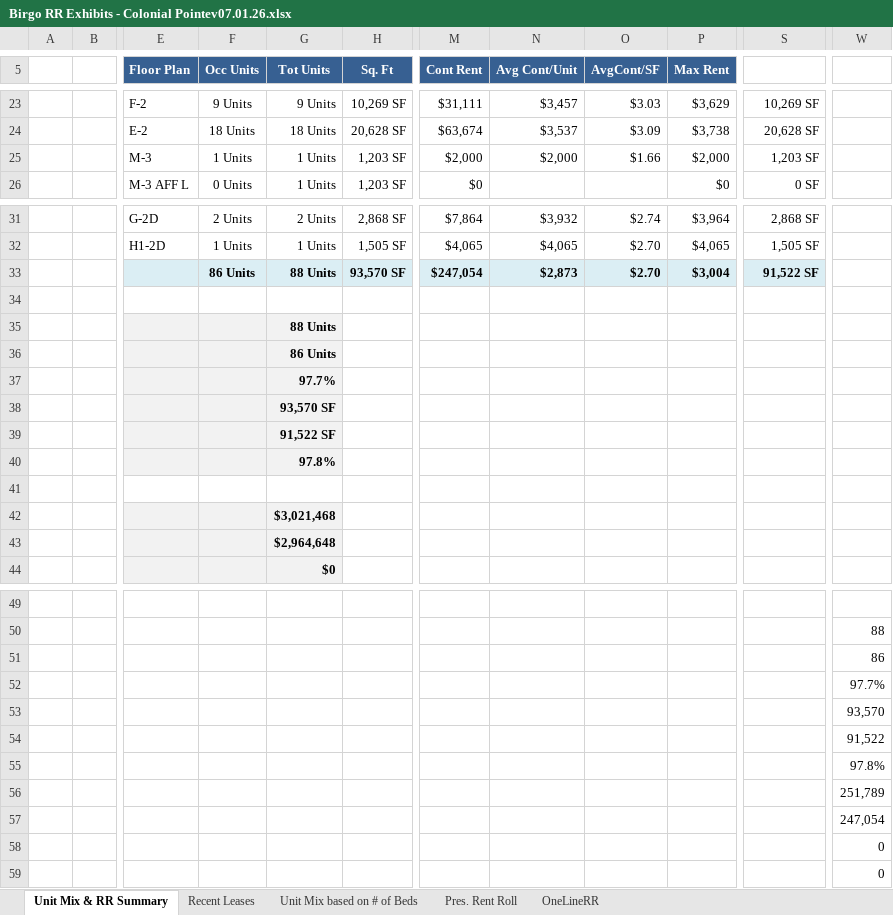
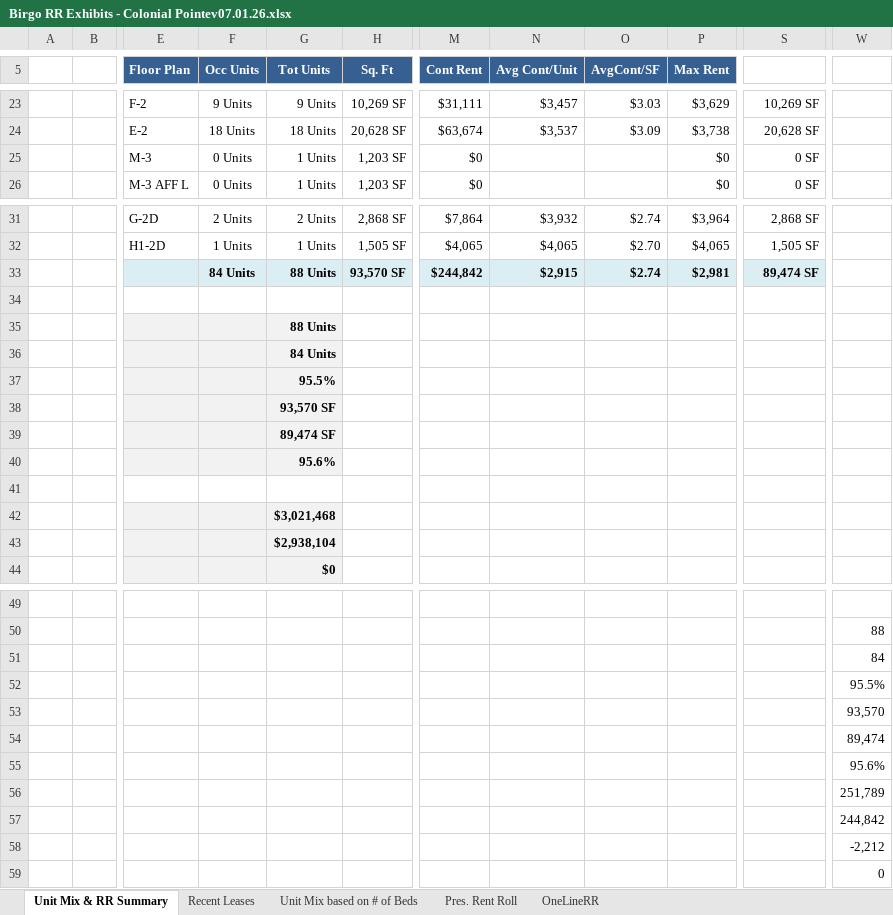
Before and after one commit to rdagoy/srctrentroll, an Excel workbook: examples/outputs/Birgo RR Exhibits - Colonial Pointev07.01.26.xlsx, sheet Unit Mix & RR Summary, drawn as a sheet; only a part is shown, gaps mark what is left out; values as stored, in another font and other column widths than the file's, no borders; the diff covers the shown part only; the diff names each change by its address in the sheet, - before the commit and + after, or states it on an @@ line.

```diff
--- a/examples/outputs/Birgo RR Exhibits - Colonial Pointev07.01.26.xlsx (sheet Unit Mix & RR Summary)
+++ b/examples/outputs/Birgo RR Exhibits - Colonial Pointev07.01.26.xlsx (sheet Unit Mix & RR Summary)
-F25 (Occ Units): 1 Units
+F25 (Occ Units): 0 Units
-M25 (Cont Rent): $2,000
+M25 (Cont Rent): $0
-N25 (Avg Cont/Unit): $2,000
+N25 (Avg Cont/Unit): (empty)
-O25 (AvgCont/SF): $1.66
+O25 (AvgCont/SF): (empty)
-P25 (Max Rent): $2,000
+P25 (Max Rent): $0
-S25 (Sq. Ft. (Occ)): 1,203 SF
+S25 (Sq. Ft. (Occ)): 0 SF
-F33 (Occ Units): 86 Units
+F33 (Occ Units): 84 Units
-M33 (Cont Rent): $247,054
+M33 (Cont Rent): $244,842
-N33 (Avg Cont/Unit): $2,873
+N33 (Avg Cont/Unit): $2,915
-O33 (AvgCont/SF): $2.70
+O33 (AvgCont/SF): $2.74
-P33 (Max Rent): $3,004
+P33 (Max Rent): $2,981
-S33 (Sq. Ft. (Occ)): 91,522 SF
+S33 (Sq. Ft. (Occ)): 89,474 SF
-G36 (Tot Units): 86 Units
+G36 (Tot Units): 84 Units
-G37 (Tot Units): 97.7%
+G37 (Tot Units): 95.5%
-G39 (Tot Units): 91,522 SF
+G39 (Tot Units): 89,474 SF
-G40 (Tot Units): 97.8%
+G40 (Tot Units): 95.6%
-G43 (Tot Units): $2,964,648
+G43 (Tot Units): $2,938,104
-W51: 86
+W51: 84
-W52: 97.7%
+W52: 95.5%
-W54: 91,522
+W54: 89,474
-W55: 97.8%
+W55: 95.6%
-W57: 247,054
+W57: 244,842
-W58: 0
+W58: -2,212
```
Also changed, not shown: 5 edited cells elsewhere in this sheet, sheet OneLineRR, sheet Recent Leases, sheet Unit Mix based on # of Beds, sheet Pres. Rent Roll, 8 other files.
